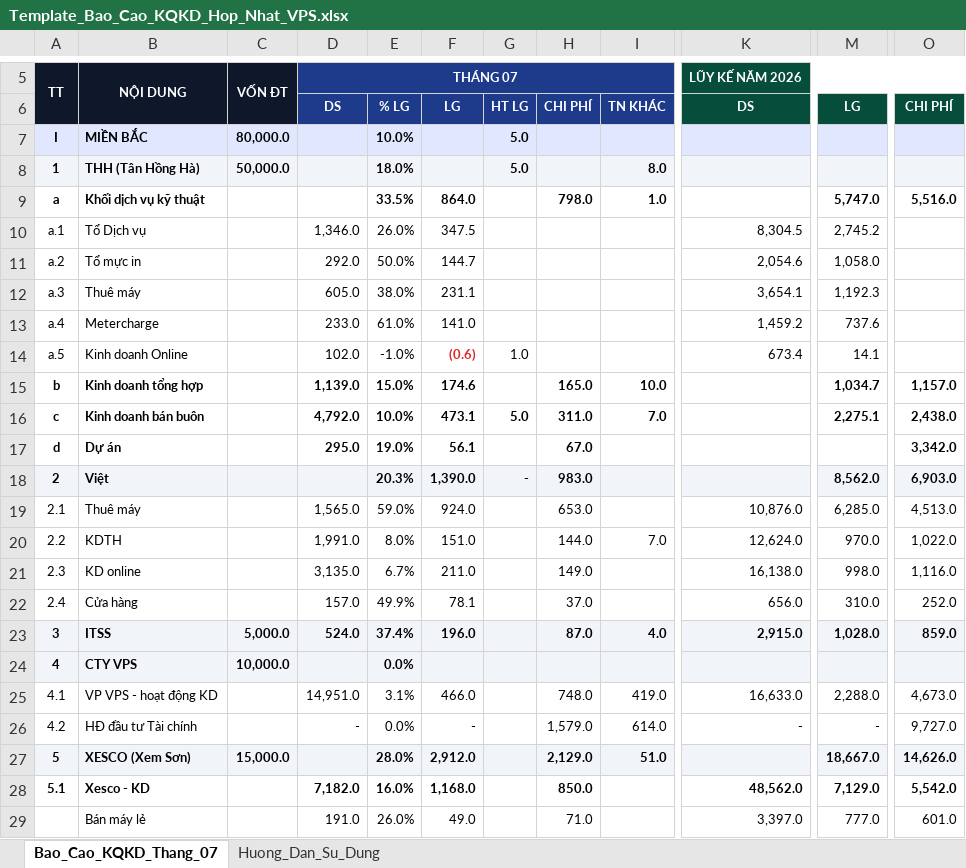
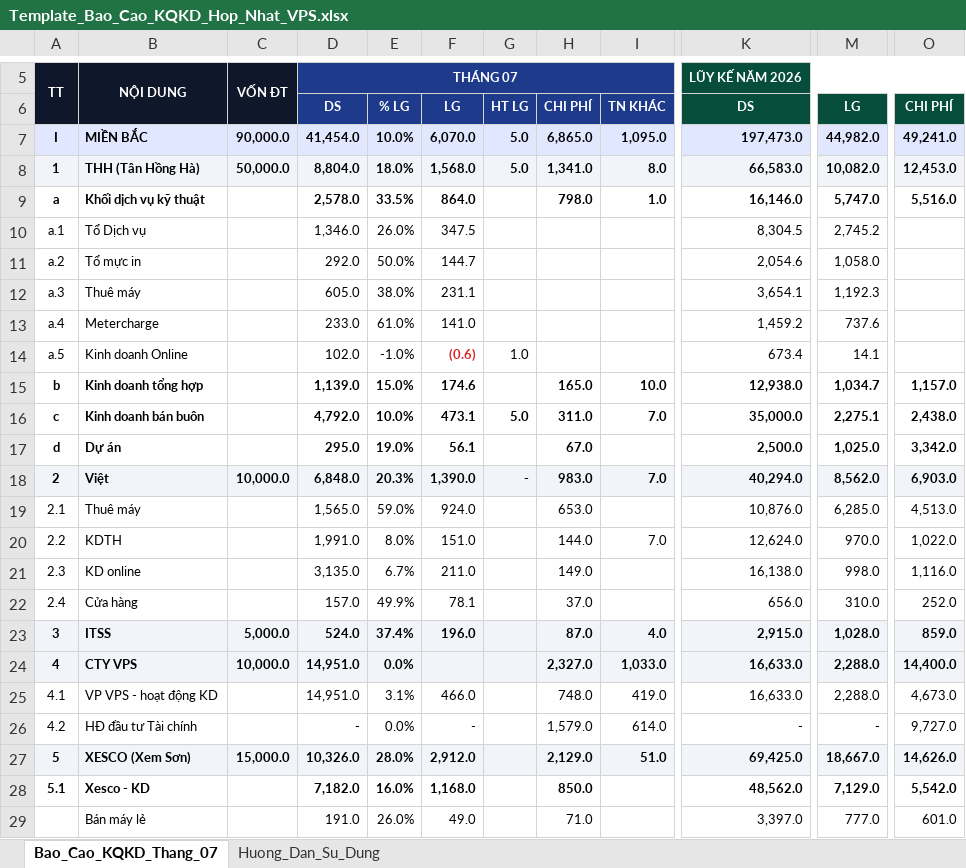
Before and after one commit to vanhaitech86-lab/vps-dashboard, an Excel workbook: Template_Bao_Cao_KQKD_Hop_Nhat_VPS.xlsx, sheet Bao_Cao_KQKD_Thang_07, drawn as a sheet; only a part is shown, gaps mark what is left out; values as stored, in another font and other column widths than the file's, no borders; the diff covers the shown part only; the diff names each change by its address in the sheet, - before the commit and + after, or states it on an @@ line.

Commit message:
fix(kqkd): update Vốn ĐT 93000, Month 7 DS 43128, Cum DS 208724 and exact group sums

```diff
--- a/Template_Bao_Cao_KQKD_Hop_Nhat_VPS.xlsx (sheet Bao_Cao_KQKD_Thang_07)
+++ b/Template_Bao_Cao_KQKD_Hop_Nhat_VPS.xlsx (sheet Bao_Cao_KQKD_Thang_07)
-C7: 80,000.0
+C7: 90,000.0
-D7: (empty)
+D7: 41,454.0
-F7: (empty)
+F7: 6,070.0
-H7: (empty)
+H7: 6,865.0
-I7: (empty)
+I7: 1,095.0
-K7: (empty)
+K7: 197,473.0
-M7: (empty)
+M7: 44,982.0
-O7: (empty)
+O7: 49,241.0
-D8: (empty)
+D8: 8,804.0
-F8: (empty)
+F8: 1,568.0
-H8: (empty)
+H8: 1,341.0
-K8: (empty)
+K8: 66,583.0
-M8: (empty)
+M8: 10,082.0
-O8: (empty)
+O8: 12,453.0
-D9: (empty)
+D9: 2,578.0
-K9: (empty)
+K9: 16,146.0
-K15: (empty)
+K15: 12,938.0
-K16: (empty)
+K16: 35,000.0
-K17: (empty)
+K17: 2,500.0
-M17: (empty)
+M17: 1,025.0
-C18: (empty)
+C18: 10,000.0
-D18: (empty)
+D18: 6,848.0
-I18: (empty)
+I18: 7.0
-K18: (empty)
+K18: 40,294.0
-D24: (empty)
+D24: 14,951.0
-H24: (empty)
+H24: 2,327.0
-I24: (empty)
+I24: 1,033.0
-K24: (empty)
+K24: 16,633.0
-M24: (empty)
+M24: 2,288.0
-O24: (empty)
+O24: 14,400.0
-D27: (empty)
+D27: 10,326.0
-K27: (empty)
+K27: 69,425.0
```
Also changed, not shown: 7 edited cells elsewhere in this sheet, 2 other files.
